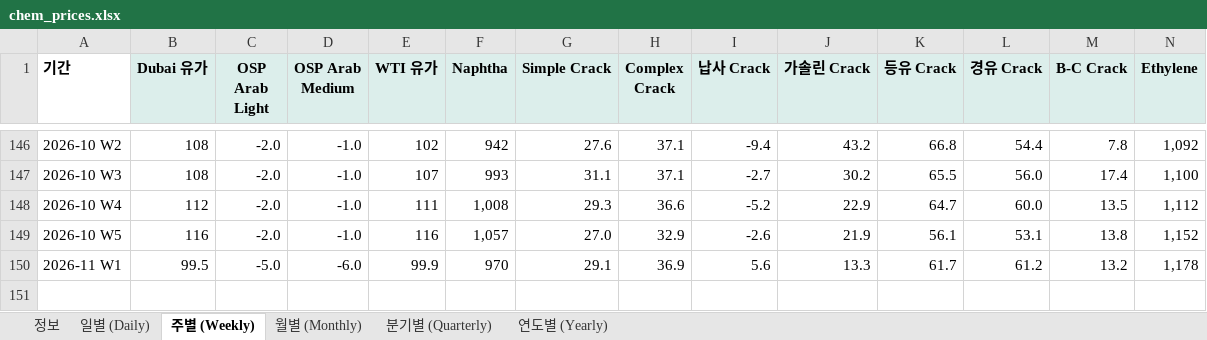
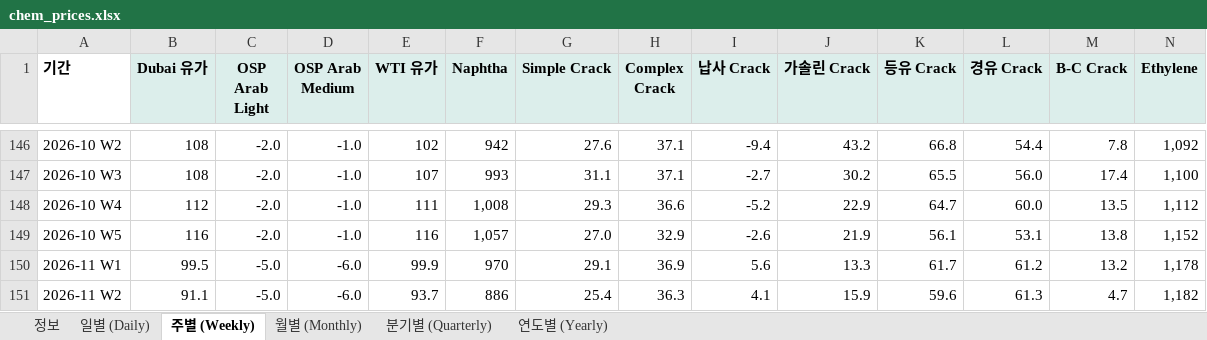
Before and after one commit to jwk490-cell/rl-a5bfvbeqf3, an Excel workbook: data/chem_prices.xlsx, sheet 주별 (Weekly), drawn as a sheet; only a part is shown, gaps mark what is left out; values as stored, in another font and other column widths than the file's, no borders; rows hold the shown columns only; the diff names each change by its address in the sheet, - before the commit and + after, or states it on an @@ line.

```diff
--- a/data/chem_prices.xlsx (sheet 주별 (Weekly))
+++ b/data/chem_prices.xlsx (sheet 주별 (Weekly))
+row 151: 2026-11 W2 | 91.1 | -5.0 | -6.0 | 93.7 | 886 | 25.4 | 36.3 | 4.1 | 15.9 | 59.6 | 61.3 | 4.7 | 1,182
```
Also changed, not shown: sheet 일별 (Daily), sheet 정보, 2 other files.
